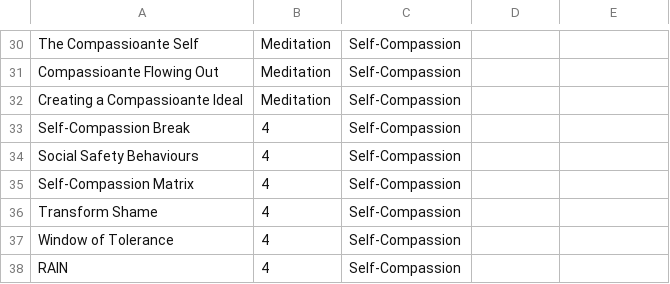
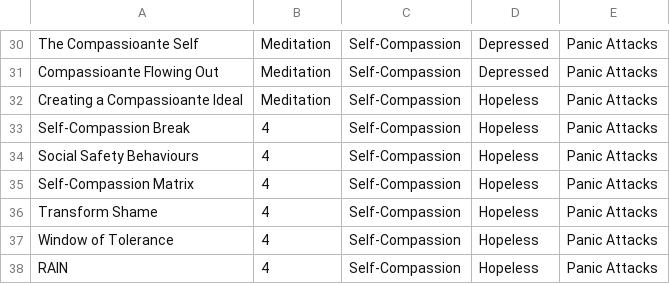
Before and after one commit to ashlittleford/heyfriend_app, a CSV file: toolsCSV.csv, drawn as a sheet; only a part is shown, gaps mark what is left out; the diff covers the shown part only; the diff names each change by its address in the sheet, - before the commit and + after, or states it on an @@ line.

```diff
--- a/toolsCSV.csv
+++ b/toolsCSV.csv
-D30:D31: (empty)
+D30:D31: Depressed
-E30:E38: (empty)
+E30:E38: Panic Attacks
-D32:D38: (empty)
+D32:D38: Hopeless
```
Also changed, not shown: 56 edited cells elsewhere in this file, 4 other files.
